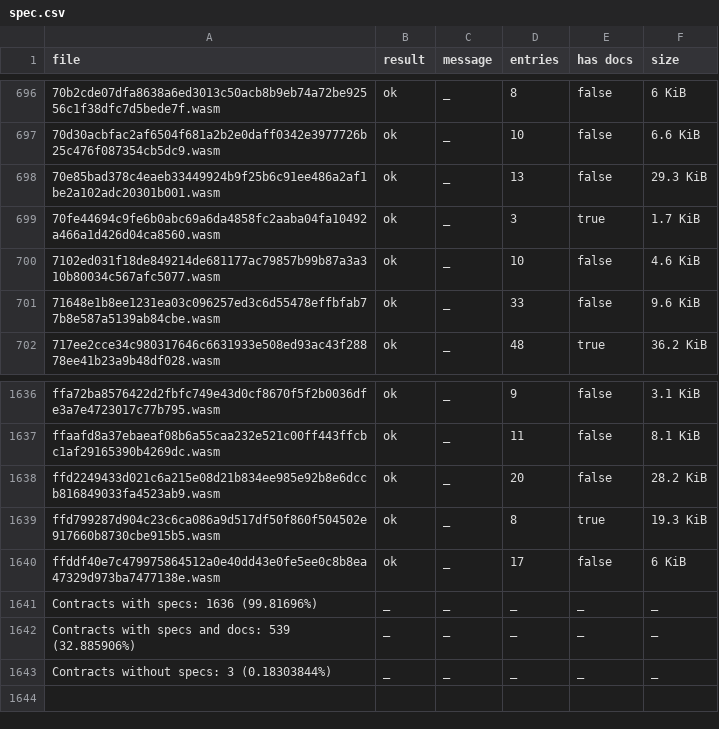
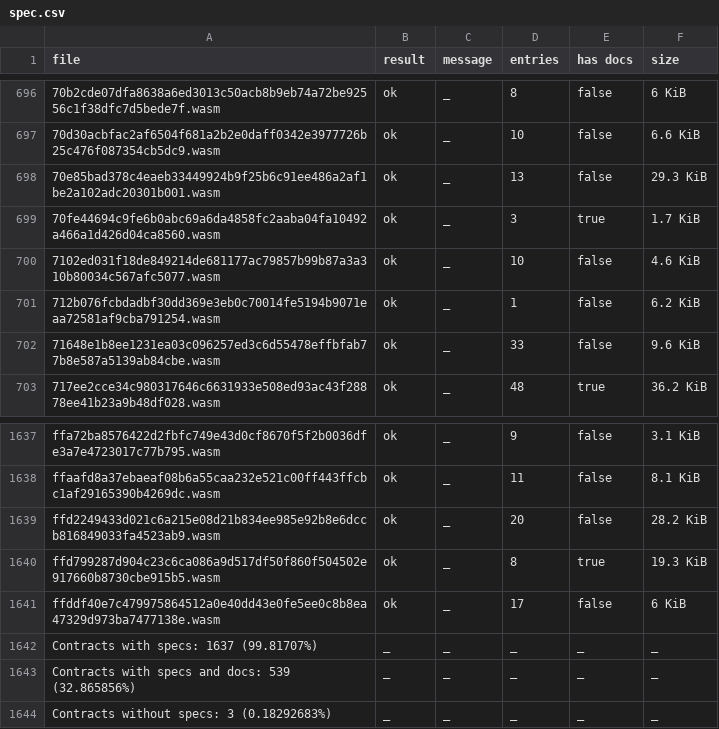
Before and after one commit to anupsdf/stellar-contract-wasms, a CSV file: analysis/spec.csv, drawn as a sheet; only a part is shown, gaps mark what is left out.

```diff
--- a/analysis/spec.csv
+++ b/analysis/spec.csv
@@ -700,2 +700,3 @@ file,result,message,entries,has docs,size
 7102ed031f18de849214de681177ac79857b99b87a3a310b80034c567afc5077.wasm,ok,_,10,false,4.6 KiB
+712b076fcbdadbf30dd369e3eb0c70014fe5194b9071eaa72581af9cba791254.wasm,ok,_,1,false,6.2 KiB
 71648e1b8ee1231ea03c096257ed3c6d55478effbfab77b8e587a5139ab84cbe.wasm,ok,_,33,false,9.6 KiB
@@ -1640,4 +1641,4 @@ ffd799287d904c23c6ca086a9d517df50f860f504502e917660b8730cbe915b5.wasm,ok,_,8,tru
 ffddf40e7c479975864512a0e40dd43e0fe5ee0c8b8ea47329d973ba7477138e.wasm,ok,_,17,false,6 KiB
-Contracts with specs: 1636 (99.81696%),_,_,_,_,_
-Contracts with specs and docs: 539 (32.885906%),_,_,_,_,_
-Contracts without specs: 3 (0.18303844%),_,_,_,_,_
+Contracts with specs: 1637 (99.81707%),_,_,_,_,_
+Contracts with specs and docs: 539 (32.865856%),_,_,_,_,_
+Contracts without specs: 3 (0.18292683%),_,_,_,_,_
```
Also changed, not shown: analysis/dupe-code.csv, analysis/dupe-sections.csv, 10 other files.
